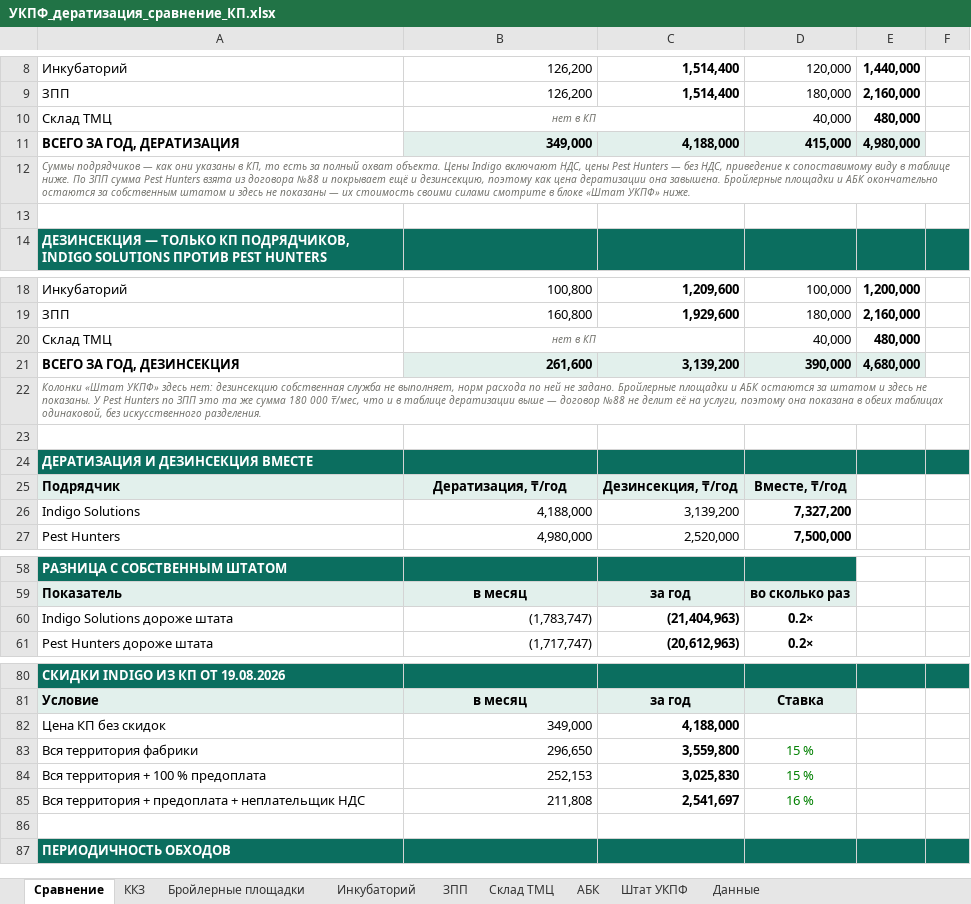
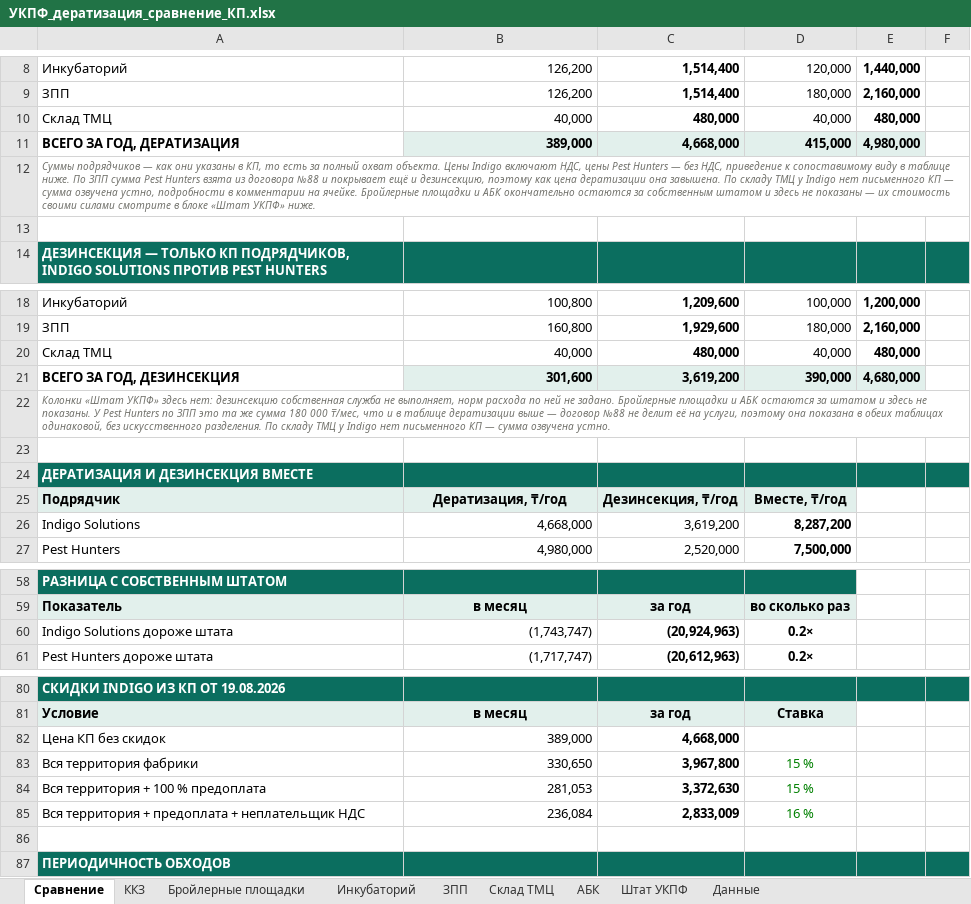
Before and after one commit to alibeksailaubaev-cmd/Periscope-2.0, an Excel workbook: reports/УКПФ_дератизация_сравнение_КП.xlsx, sheet Сравнение, drawn as a sheet; only a part is shown, gaps mark what is left out; values as stored, in another font and other column widths than the file's, no borders; removed rows and columns are numbered as before the commit, all else as after; the diff names each change by its address in the sheet, - before the commit and + after, or states it on an @@ line.

```diff
--- a/reports/УКПФ_дератизация_сравнение_КП.xlsx (sheet Сравнение)
+++ b/reports/УКПФ_дератизация_сравнение_КП.xlsx (sheet Сравнение)
-B10: нет в КП
+B10: 40,000
@@ B10 italic: on → off, text colour: #70706A → black, text size: larger, alignment: center → right @@
-B10:C10 merged
-C10: (empty)
+C10: 480,000
-B11: 349,000
+B11: 389,000
-C11: 4,188,000
+C11: 4,668,000
-A12: …она завышена. Бройлерные площадки…
+A12: …она завышена. По складу ТМЦ у Indigo нет письменного КП — сумма озвучена устно, подробности в комментарии на ячейке. Бройлерные площадки…
-B20: нет в КП
+B20: 40,000
@@ B20 italic: on → off, text colour: #70706A → black, text size: larger, alignment: center → right @@
-B20:C20 merged
-C20: (empty)
+C20: 480,000
-B21: 261,600
+B21: 301,600
-C21: 3,139,200
+C21: 3,619,200
-A22: …искусственного разделения.
+A22: …искусственного разделения. По складу ТМЦ у Indigo нет письменного КП — сумма озвучена устно.
-row 26: Indigo Solutions | 4,188,000 | 3,139,200 | 7,327,200
+row 26: Indigo Solutions | 4,668,000 | 3,619,200 | 8,287,200
-B60: (1,783,747)
+B60: (1,743,747)
-C60: (21,404,963)
+C60: (20,924,963)
-B82: 349,000
+B82: 389,000
-C82: 4,188,000
+C82: 4,668,000
-B83: 296,650
+B83: 330,650
-C83: 3,559,800
+C83: 3,967,800
-B84: 252,153
+B84: 281,053
-C84: 3,025,830
+C84: 3,372,630
-B85: 211,808
+B85: 236,084
-C85: 2,541,697
+C85: 2,833,009
```
Also changed, not shown: sheet Склад ТМЦ, sheet Данные, formulas that keep their value.
